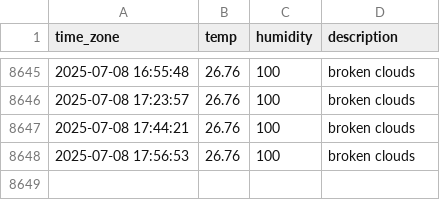
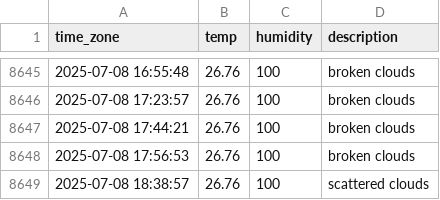
Before and after one commit to sunJungonly/seoul_weather, a CSV file: seoul_weather.csv, drawn as a sheet; only a part is shown, gaps mark what is left out.

```diff
--- a/seoul_weather.csv
+++ b/seoul_weather.csv
@@ -8648 +8648,2 @@ time_zone,temp,humidity,description
 2025-07-08 17:56:53,26.76,100,broken clouds
+2025-07-08 18:38:57,26.76,100,scattered clouds
```
